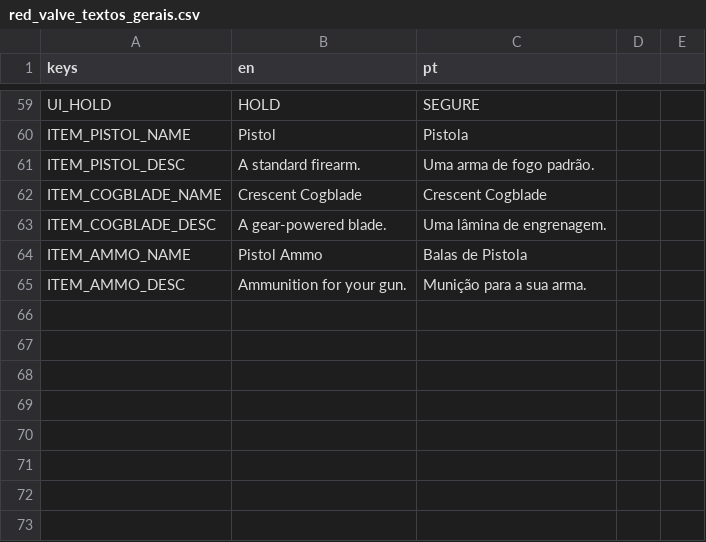
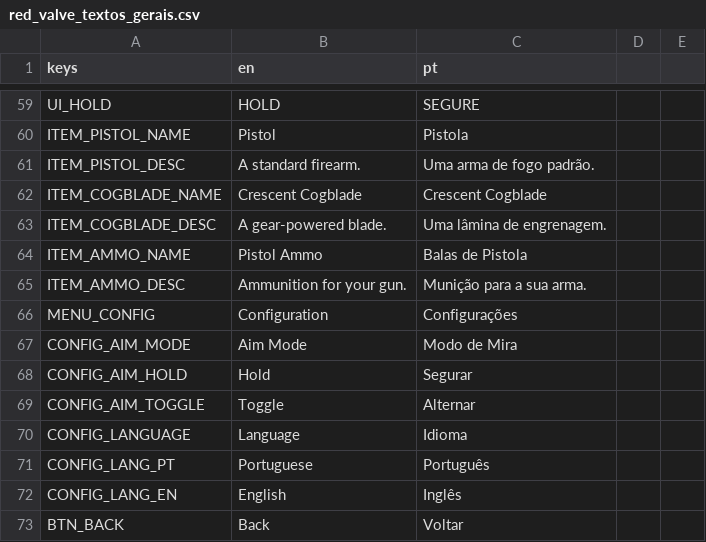
Before and after one commit to hileydson/Red-Valve, a CSV file: red-valve/assets/textos/red_valve_textos_gerais.csv, drawn as a sheet; only a part is shown, gaps mark what is left out.

Commit message:
Menu de configuracao do game

```diff
--- a/red-valve/assets/textos/red_valve_textos_gerais.csv
+++ b/red-valve/assets/textos/red_valve_textos_gerais.csv
@@ -65 +65,9 @@ ITEM_AMMO_NAME,"Pistol Ammo","Balas de Pistola"
 ITEM_AMMO_DESC,"Ammunition for your gun.","Munição para a sua arma."
+MENU_CONFIG,"Configuration","Configurações"
+CONFIG_AIM_MODE,"Aim Mode","Modo de Mira"
+CONFIG_AIM_HOLD,"Hold","Segurar"
+CONFIG_AIM_TOGGLE,"Toggle","Alternar"
+CONFIG_LANGUAGE,"Language","Idioma"
+CONFIG_LANG_PT,"Portuguese","Português"
+CONFIG_LANG_EN,"English","Inglês"
+BTN_BACK,"Back","Voltar"
```
Also changed, not shown: 6 other files.
